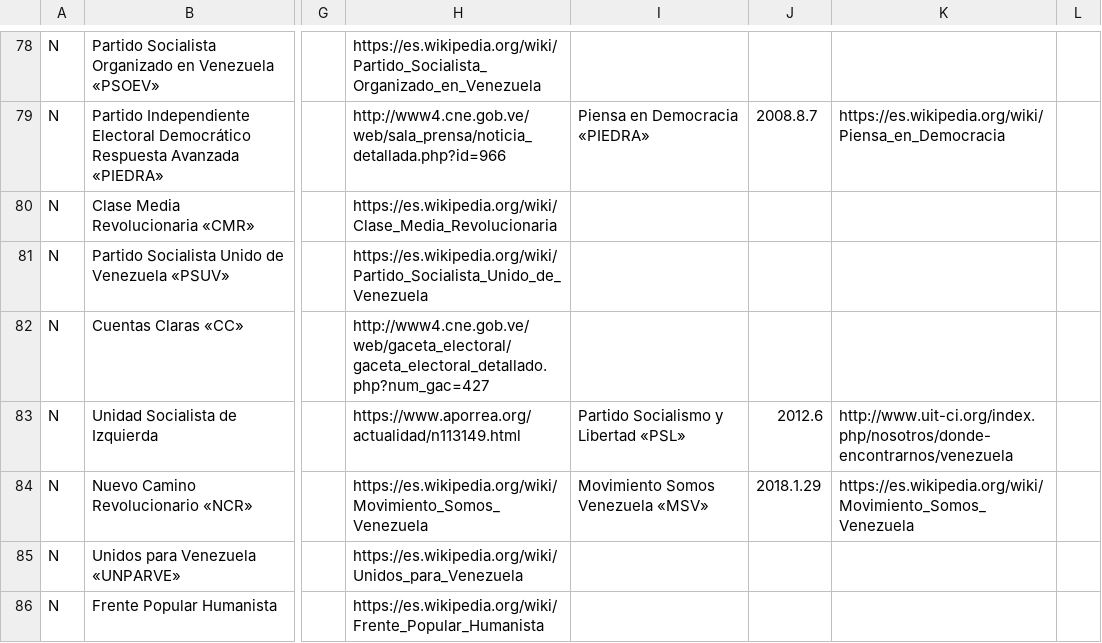
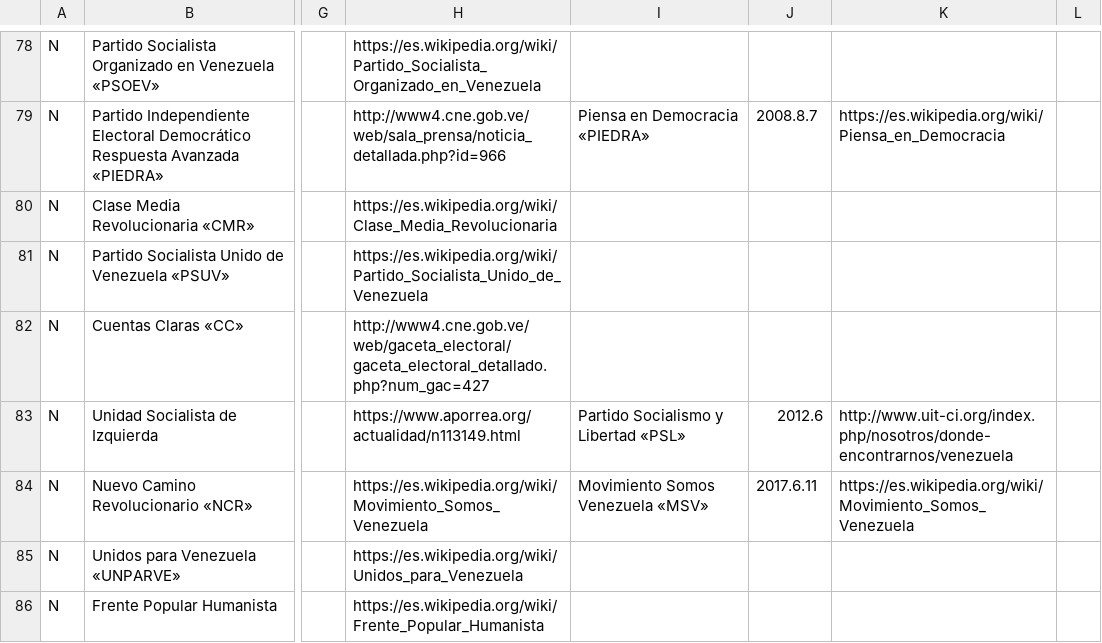
Before and after one commit to davidhdz/ppvTimeline, a CSV file: ppv.csv, drawn as a sheet; only a part is shown, gaps mark what is left out; the diff names each change by its address in the sheet, - before the commit and + after, or states it on an @@ line.

```diff
--- a/ppv.csv
+++ b/ppv.csv
-J84: 2018.1.29
+J84: 2017.6.11
```
Also changed, not shown: 3 other files.
